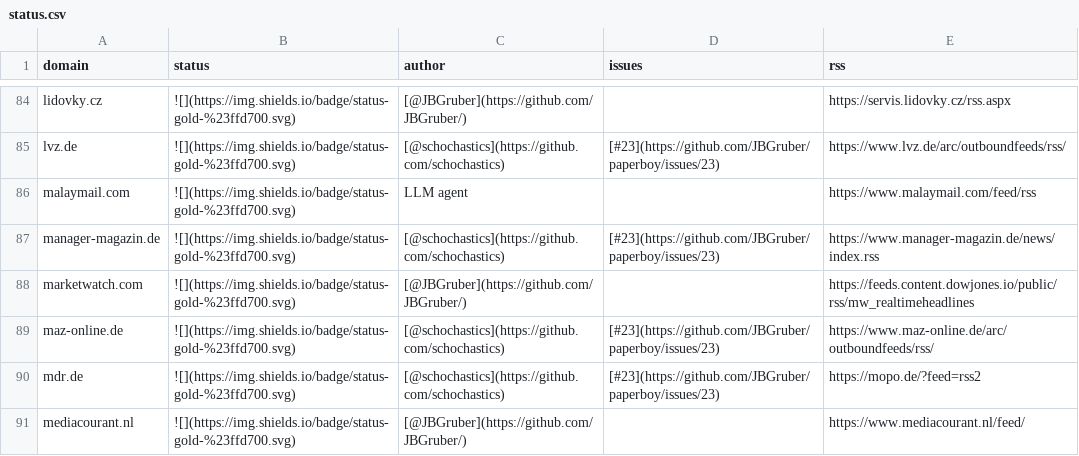
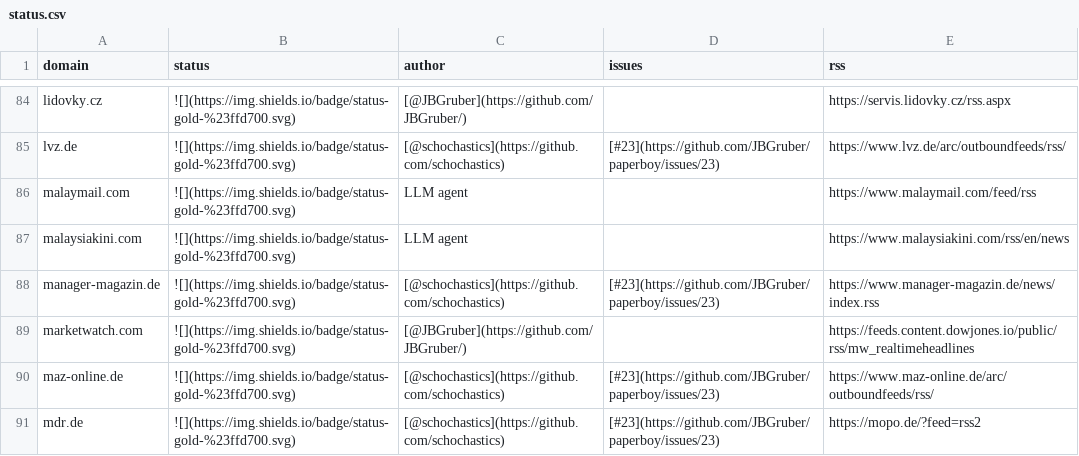
Before and after one commit to JBGruber/paperboy, a CSV file: inst/status.csv, drawn as a sheet; only a part is shown, gaps mark what is left out; the shorter side is filled out with more unchanged rows.

Commit message:
fix: update new-parser.md instructions and test with malaysiakini parser

```diff
--- a/inst/status.csv
+++ b/inst/status.csv
@@ -86,2 +86,3 @@
 "malaymail.com","![](https://img.shields.io/badge/status-gold-%23ffd700.svg)","LLM agent","","https://www.malaymail.com/feed/rss"
+"malaysiakini.com","![](https://img.shields.io/badge/status-gold-%23ffd700.svg)","LLM agent","","https://www.malaysiakini.com/rss/en/news"
 "manager-magazin.de","![](https://img.shields.io/badge/status-gold-%23ffd700.svg)","[@schochastics](https://github.com/schochastics)","[#23](https://github.com/JBGruber/paperboy/issues/23)","https://www.manager-magazin.de/news/index.rss"
```
Also changed, not shown: 2 other files.
